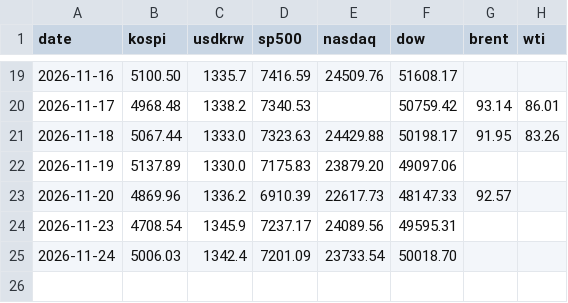
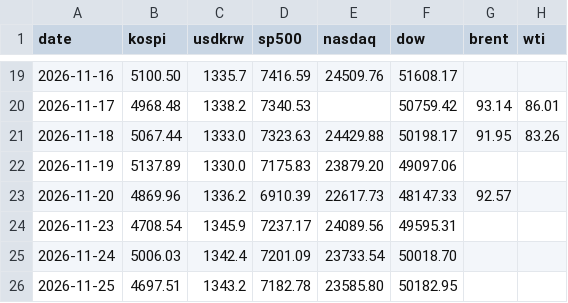
Before and after one commit to JunKimKR/family-morning-paper, a CSV file: _data/market_history.csv, drawn as a sheet; only a part is shown, gaps mark what is left out.

```diff
--- a/_data/market_history.csv
+++ b/_data/market_history.csv
@@ -25 +25,2 @@ date,kospi,usdkrw,sp500,nasdaq,dow,brent,wti
 2026-11-24,5006.03,1342.4,7201.09,23733.54,50018.70,,
+2026-11-25,4697.51,1343.2,7182.78,23585.80,50182.95,,
```
Also changed, not shown: 6 other files.
